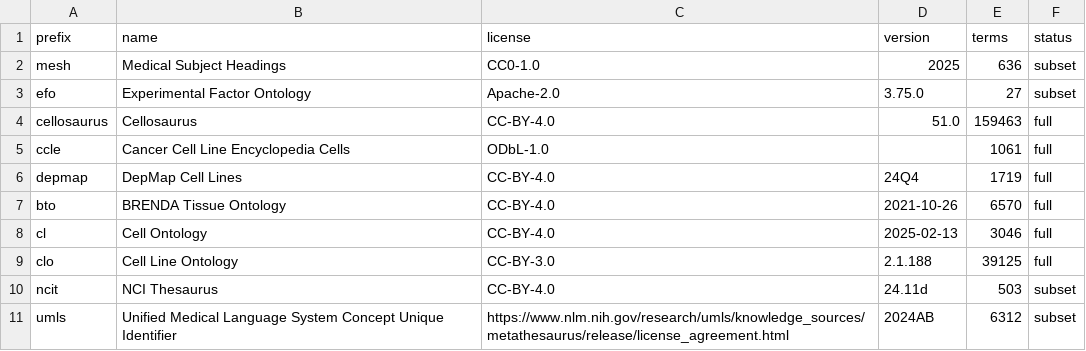
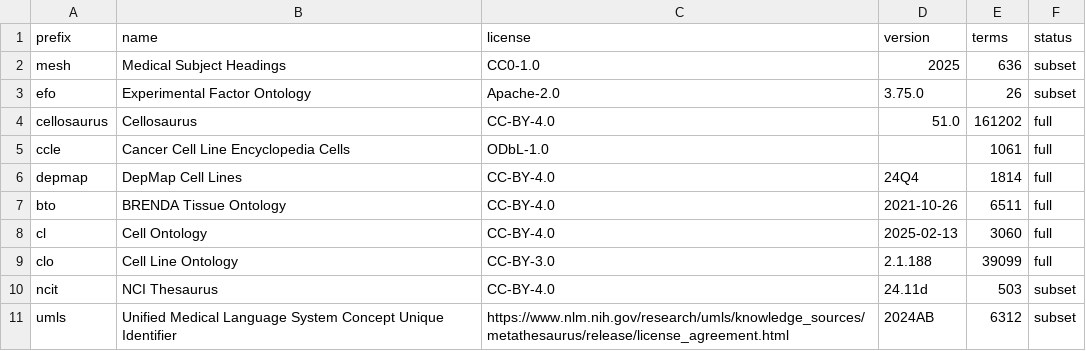
Before and after one commit to biopragmatics/semra, a TSV file: notebooks/landscape/cell/summary.tsv, drawn as a sheet.

```diff
--- a/notebooks/landscape/cell/summary.tsv
+++ b/notebooks/landscape/cell/summary.tsv
@@ -2,9 +2,9 @@ prefix	name	license	version	terms	status
 mesh	Medical Subject Headings	CC0-1.0	2025	636	subset
-efo	Experimental Factor Ontology	Apache-2.0	3.75.0	27	subset
-cellosaurus	Cellosaurus	CC-BY-4.0	51.0	159463	full
+efo	Experimental Factor Ontology	Apache-2.0	3.75.0	26	subset
+cellosaurus	Cellosaurus	CC-BY-4.0	51.0	161202	full
 ccle	Cancer Cell Line Encyclopedia Cells	ODbL-1.0		1061	full
-depmap	DepMap Cell Lines	CC-BY-4.0	24Q4	1719	full
-bto	BRENDA Tissue Ontology	CC-BY-4.0	2021-10-26	6570	full
-cl	Cell Ontology	CC-BY-4.0	2025-02-13	3046	full
-clo	Cell Line Ontology	CC-BY-3.0	2.1.188	39125	full
+depmap	DepMap Cell Lines	CC-BY-4.0	24Q4	1814	full
+bto	BRENDA Tissue Ontology	CC-BY-4.0	2021-10-26	6511	full
+cl	Cell Ontology	CC-BY-4.0	2025-02-13	3060	full
+clo	Cell Line Ontology	CC-BY-3.0	2.1.188	39099	full
 ncit	NCI Thesaurus	CC-BY-4.0	24.11d	503	subset
```
Also changed, not shown: notebooks/landscape/cell/counts.tsv, notebooks/landscape/cell/raw_counts.tsv, 6 other files.
